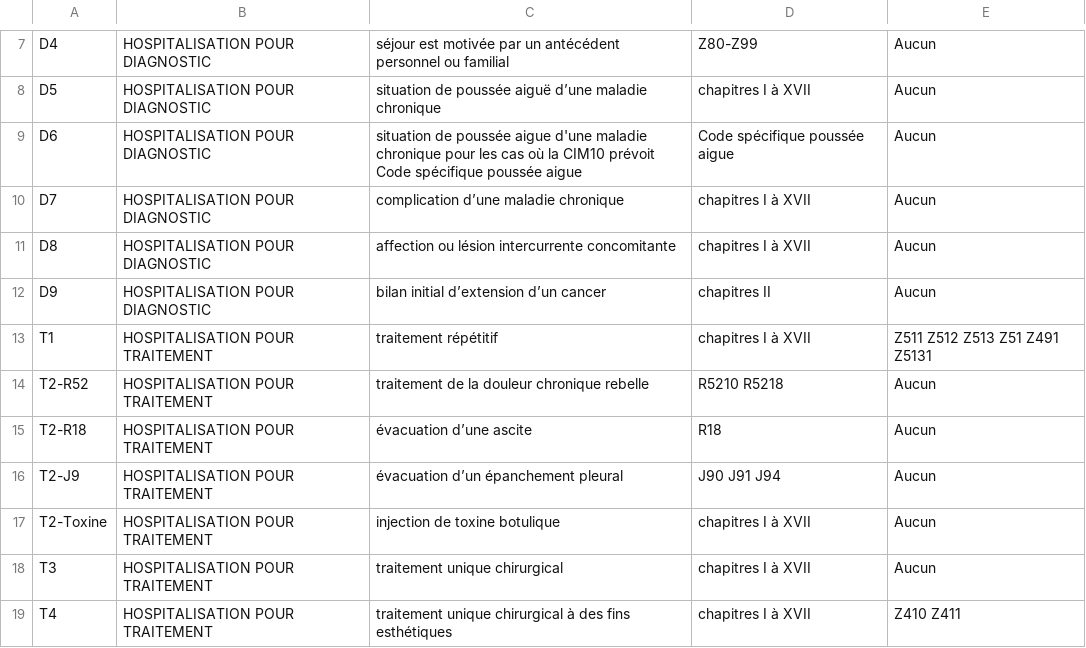
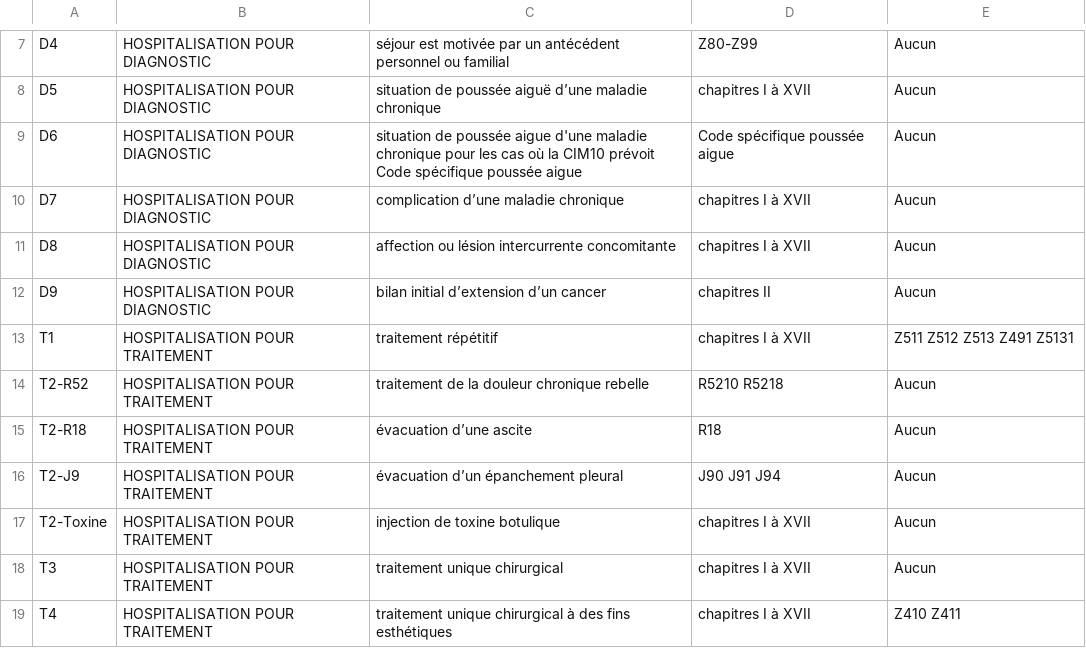
Before and after one commit to 24p11/codeur, a CSV file: docs/referentiels/situations_cliniques/guide_situations_cliniques.csv, drawn as a sheet; only a part is shown, gaps mark what is left out.

```diff
--- a/docs/referentiels/situations_cliniques/guide_situations_cliniques.csv
+++ b/docs/referentiels/situations_cliniques/guide_situations_cliniques.csv
@@ -12,3 +12,3 @@ D8,HOSPITALISATION POUR DIAGNOSTIC,affection ou lésion intercurrente concomitan
 D9,HOSPITALISATION POUR DIAGNOSTIC,bilan initial d’extension d’un cancer,chapitres II,Aucun
-T1,HOSPITALISATION POUR TRAITEMENT,traitement répétitif,chapitres I à XVII ,Z511 Z512 Z513 Z51 Z491 Z5131
+T1,HOSPITALISATION POUR TRAITEMENT,traitement répétitif,chapitres I à XVII ,Z511 Z512 Z513 Z491 Z5131
 T2-R52,HOSPITALISATION POUR TRAITEMENT,traitement de la douleur chronique rebelle,R5210 R5218,Aucun
```
Also changed, not shown: docs/referentiels/cim/listes_codes/icd_codes_chronic_attack.csv, docs/referentiels/situations_cliniques/extraits_guide_methodologique_2026.csv, 7 other files.
